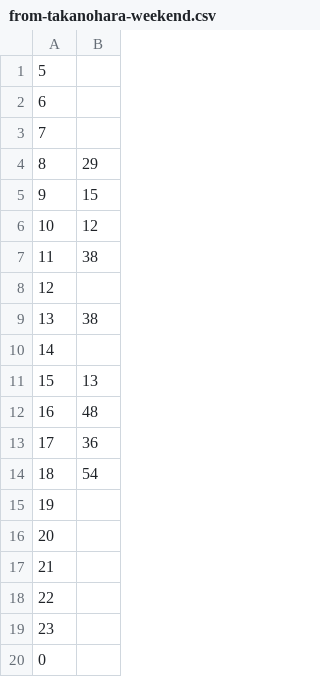
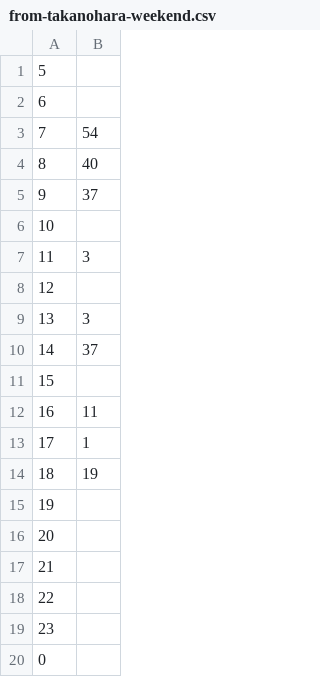
Before and after one commit to arosh/naist-bus-schedule, a CSV file: resources/from-takanohara-weekend.csv, drawn as a sheet.

```diff
--- a/resources/from-takanohara-weekend.csv
+++ b/resources/from-takanohara-weekend.csv
@@ -2,14 +2,14 @@
 6    , 
-7    , 
-8    ,29
-9    ,15
-10    ,12
-11    ,38
+7    ,54
+8    ,40
+9    ,37
+10    , 
+11    ,3
 12    , 
-13    ,38
-14    , 
-15    ,13
-16    ,48
-17    ,36
-18    ,54
+13    ,3
+14    ,37
+15    , 
+16    ,11
+17    ,1
+18    ,19
 19    , 
```
Also changed, not shown: resources/from-takanohara-weekday.csv, resources/to-takanohara-weekday.csv, 3 other files.
